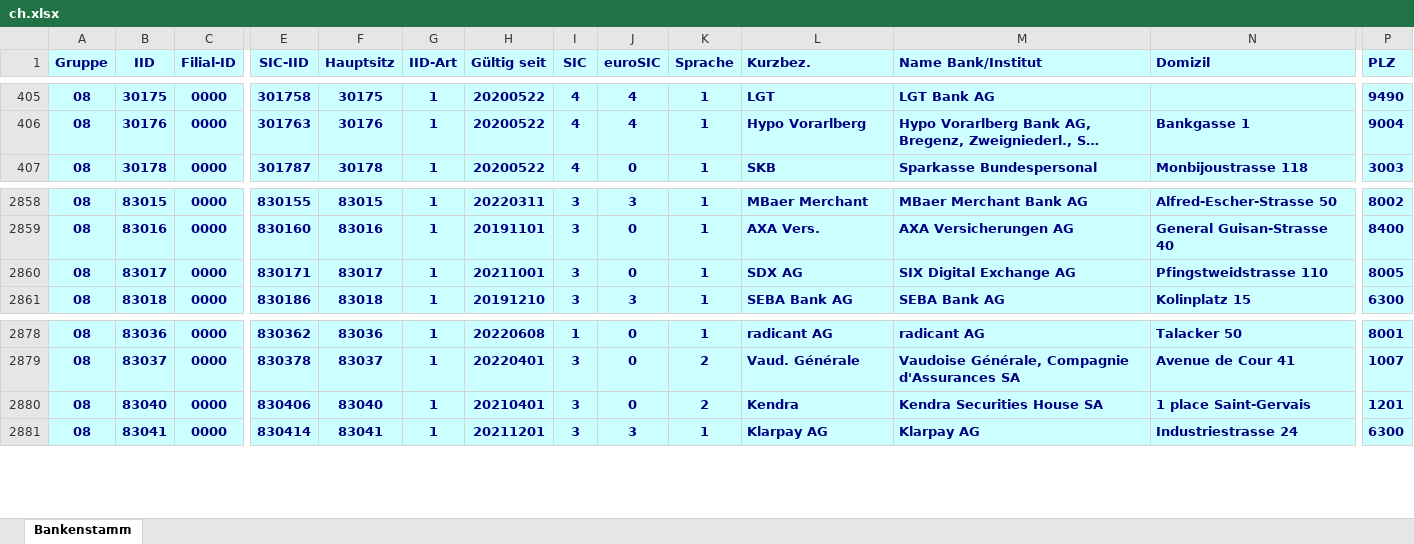
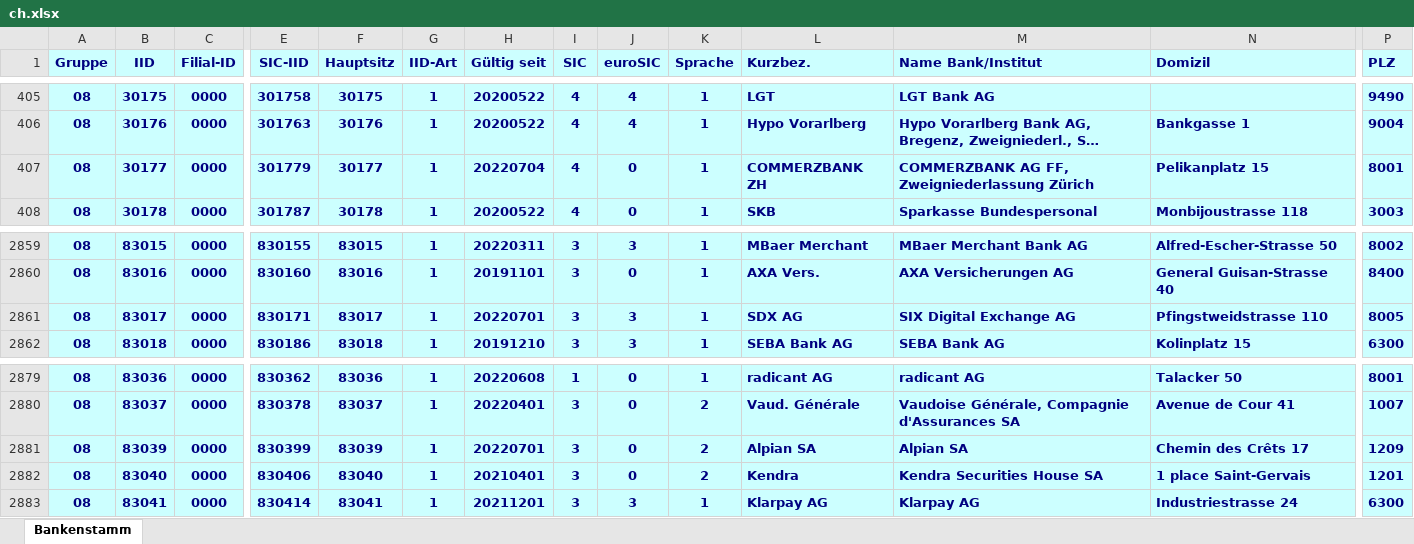
Before and after one commit to marcapo/goiban-data-loader, an Excel workbook: data/ch.xlsx, sheet Bankenstamm, drawn as a sheet; only a part is shown, gaps mark what is left out; long unchanged cells end in …; values as stored, in another font and other column widths than the file's, no borders; addresses are those after the commit; rows hold the shown columns only; the diff names each change by its address in the sheet, - before the commit and + after, or states it on an @@ line.

```diff
--- a/data/ch.xlsx (sheet Bankenstamm)
+++ b/data/ch.xlsx (sheet Bankenstamm)
+row 407: 08 | 30177 | 0000 | 301779 | 30177 | 1 | 20220704 | 4 | 0 | 1 | COMMERZBANK ZH | COMMERZBANK AG FF, Zweigniederlassung Zürich | Pelikanplatz 15 | 8001
-H2861 (Gültig seit): 20211001
+H2861 (Gültig seit): 20220701
-J2861 (euroSIC): 0
+J2861 (euroSIC): 3
+row 2881: 08 | 83039 | 0000 | 830399 | 83039 | 1 | 20220701 | 3 | 0 | 2 | Alpian SA | Alpian SA | Chemin des Crêts 17 | 1209
```
Also changed, not shown: 2 other files.
